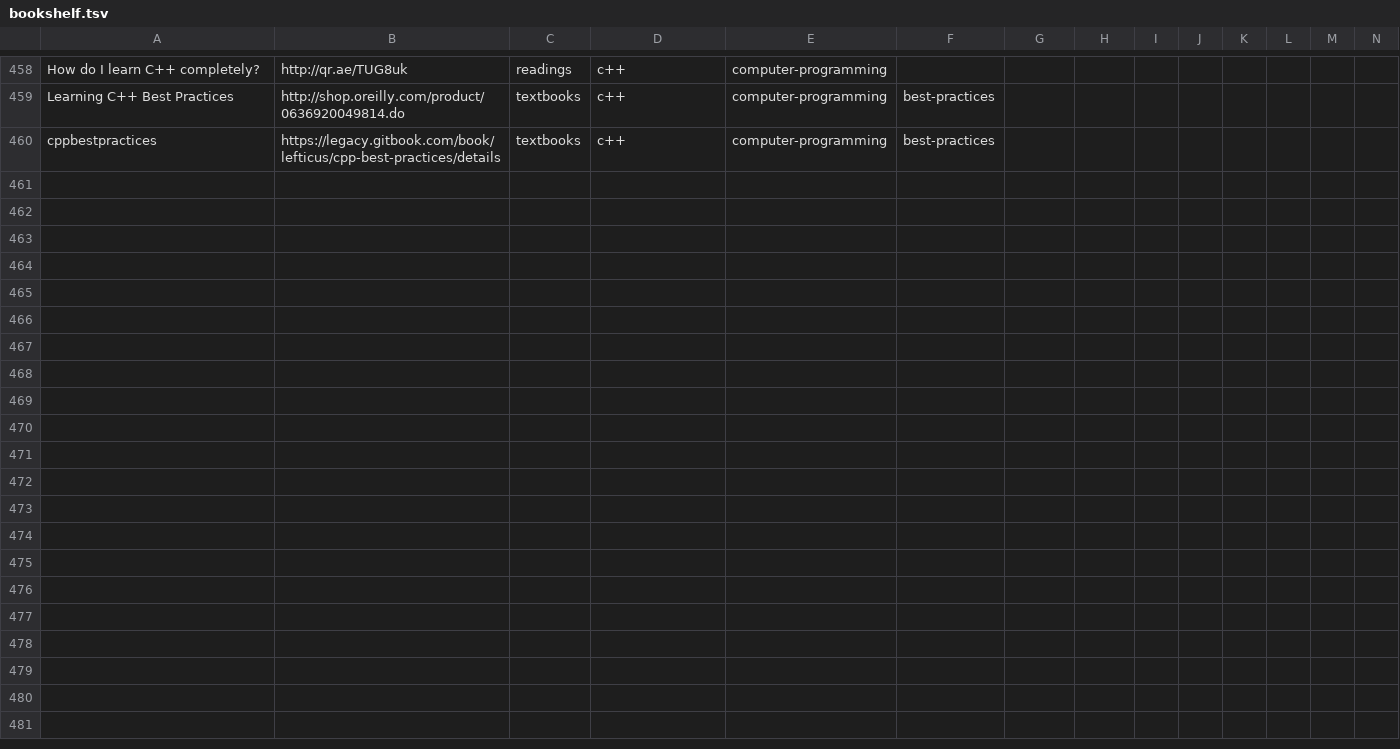
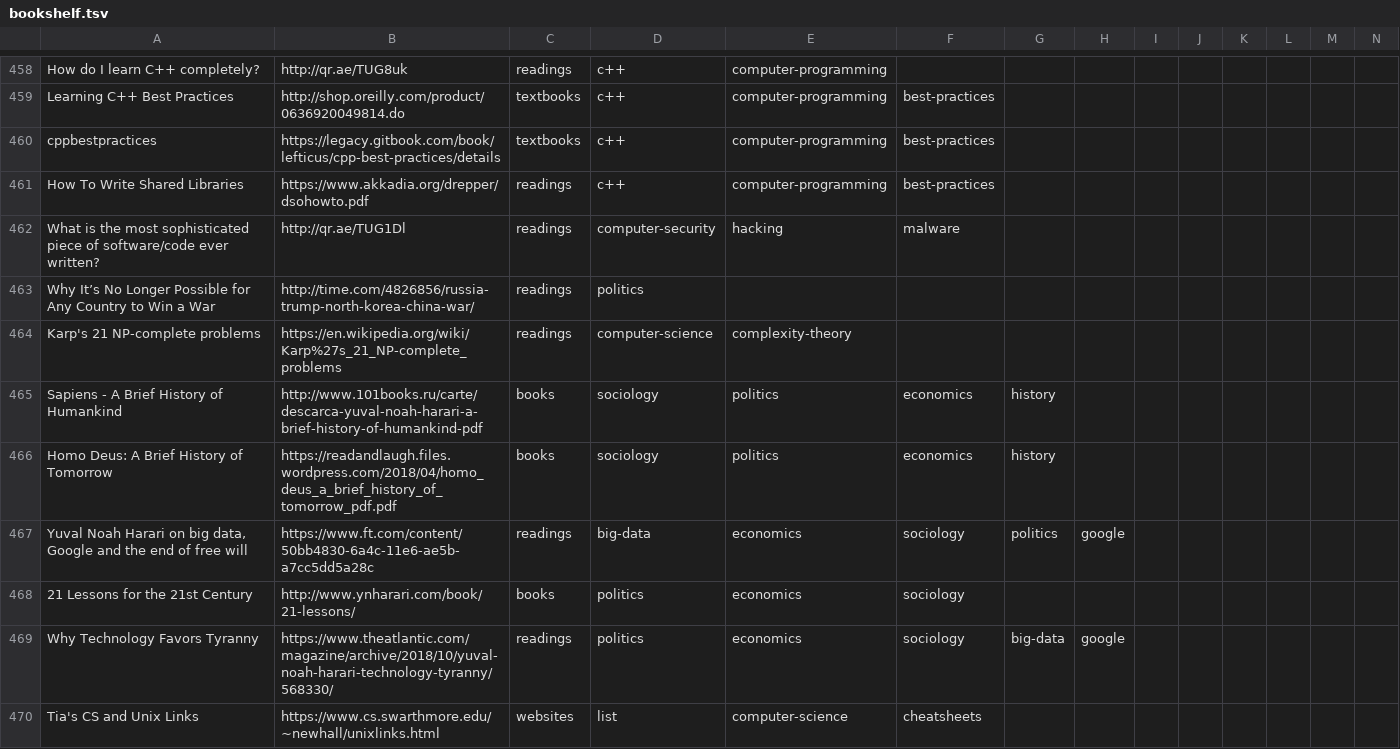
Before and after one commit to marcofavorito/my-bookshelf, a TSV file: bookshelf.tsv, drawn as a sheet; only a part is shown, gaps mark what is left out; rows hold the shown columns only; the diff names each change by its address in the sheet, - before the commit and + after, or states it on an @@ line.

Commit message:
y. n. harari books and articles, politics, coding stuff

```diff
--- a/bookshelf.tsv
+++ b/bookshelf.tsv
+row 461: How To Write Shared Libraries | https://www.akkadia.org/drepper/dsohowto.pdf | readings | c++ | computer-programming | best-practices
+row 462: What is the most sophisticated piece of software/code ever written? | http://qr.ae/TUG1Dl | readings | computer-security | hacking | malware
+row 463: Why It’s No Longer Possible for Any Country to Win a War | http://time.com/4826856/russia-trump-north-korea-china-war/ | readings | politics
+row 464: Karp's 21 NP-complete problems | https://en.wikipedia.org/wiki/Karp%27s_21_NP-complete_problems | readings | computer-science | complexity-theory
+row 465: Sapiens - A Brief History of Humankind | http://www.101books.ru/carte/descarca-yuval-noah-harari-a-brief-history-of-humankind-pdf | books | sociology | politics | economics | history
+row 466: Homo Deus: A Brief History of Tomorrow | https://readandlaugh.files.wordpress.com/2018/04/homo_deus_a_brief_history_of_tomorrow_pdf.pdf | books | sociology | politics | economics | history
+row 467: Yuval Noah Harari on big data, Google and the end of free will | https://www.ft.com/content/50bb4830-6a4c-11e6-ae5b-a7cc5dd5a28c | readings | big-data | economics | sociology | politics | google
+row 468: 21 Lessons for the 21st Century | http://www.ynharari.com/book/21-lessons/ | books | politics | economics | sociology
+row 469: Why Technology Favors Tyranny | https://www.theatlantic.com/magazine/archive/2018/10/yuval-noah-harari-technology-tyranny/568330/ | readings | politics | economics | sociology | big-data | google
+row 470: Tia's CS and Unix Links | https://www.cs.swarthmore.edu/~newhall/unixlinks.html | websites | list | computer-science | cheatsheets
```
